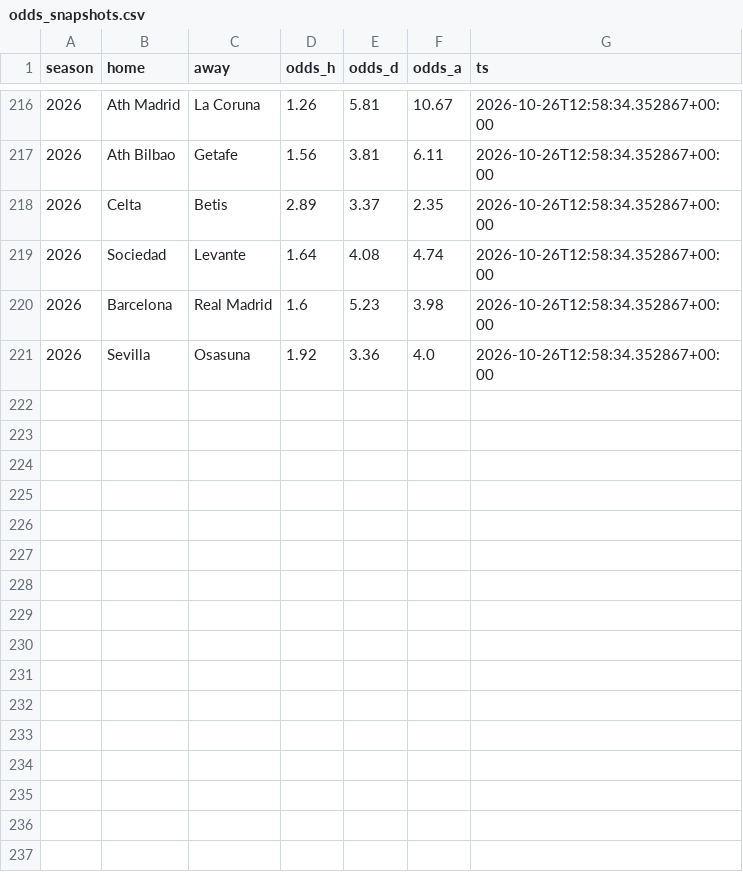
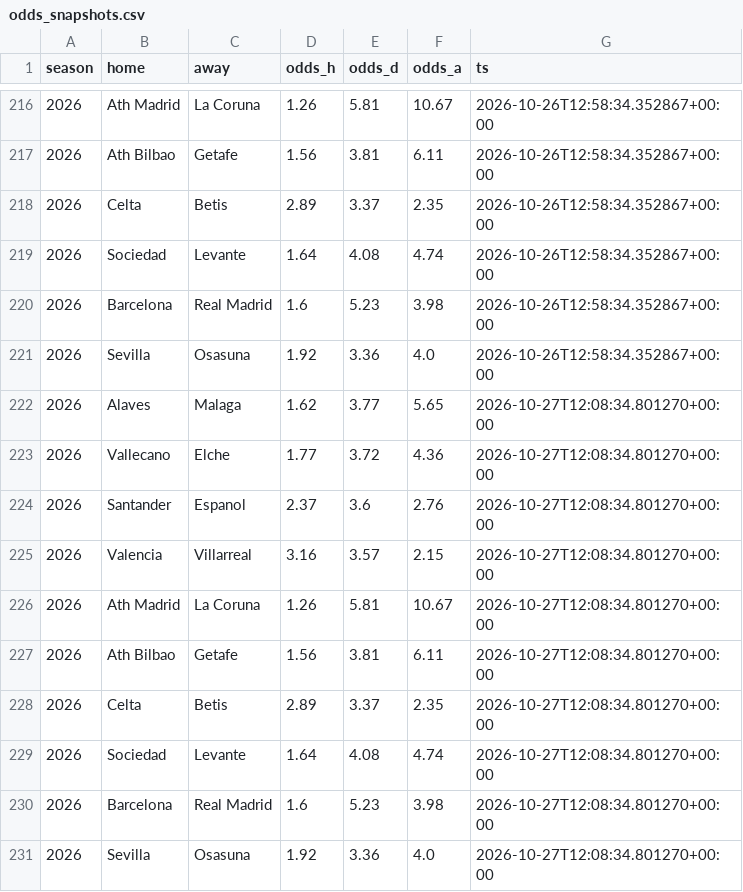
Before and after one commit to SergioMS02/laliga-predictor, a CSV file: data/processed/odds_snapshots.csv, drawn as a sheet; only a part is shown, gaps mark what is left out.

```diff
--- a/data/processed/odds_snapshots.csv
+++ b/data/processed/odds_snapshots.csv
@@ -221 +221,11 @@ season,home,away,odds_h,odds_d,odds_a,ts
 2026,Sevilla,Osasuna,1.92,3.36,4.0,2026-10-26T12:58:34.352867+00:00
+2026,Alaves,Malaga,1.62,3.77,5.65,2026-10-27T12:08:34.801270+00:00
+2026,Vallecano,Elche,1.77,3.72,4.36,2026-10-27T12:08:34.801270+00:00
+2026,Santander,Espanol,2.37,3.6,2.76,2026-10-27T12:08:34.801270+00:00
+2026,Valencia,Villarreal,3.16,3.57,2.15,2026-10-27T12:08:34.801270+00:00
+2026,Ath Madrid,La Coruna,1.26,5.81,10.67,2026-10-27T12:08:34.801270+00:00
+2026,Ath Bilbao,Getafe,1.56,3.81,6.11,2026-10-27T12:08:34.801270+00:00
+2026,Celta,Betis,2.89,3.37,2.35,2026-10-27T12:08:34.801270+00:00
+2026,Sociedad,Levante,1.64,4.08,4.74,2026-10-27T12:08:34.801270+00:00
+2026,Barcelona,Real Madrid,1.6,5.23,3.98,2026-10-27T12:08:34.801270+00:00
+2026,Sevilla,Osasuna,1.92,3.36,4.0,2026-10-27T12:08:34.801270+00:00
```
Also changed, not shown: data/raw/events_esp.1_2026.csv, predictions/log.csv, 18 other files.
